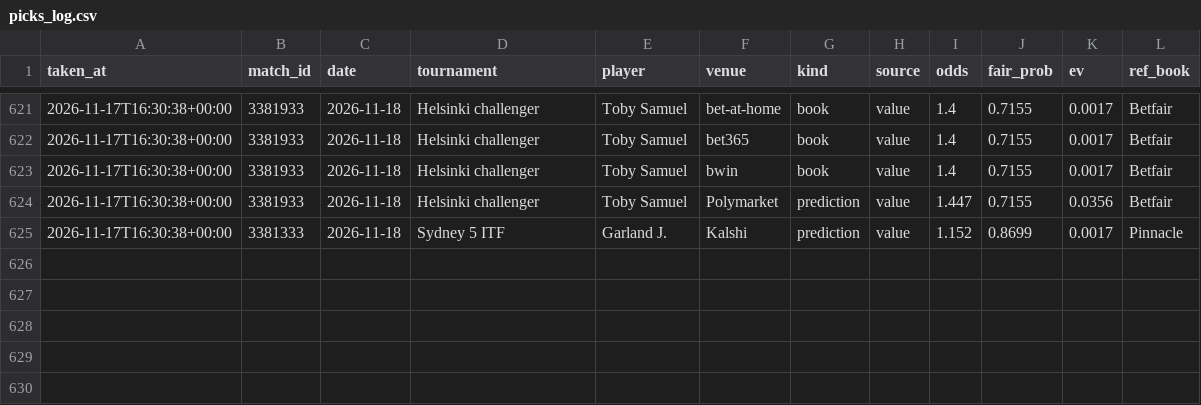
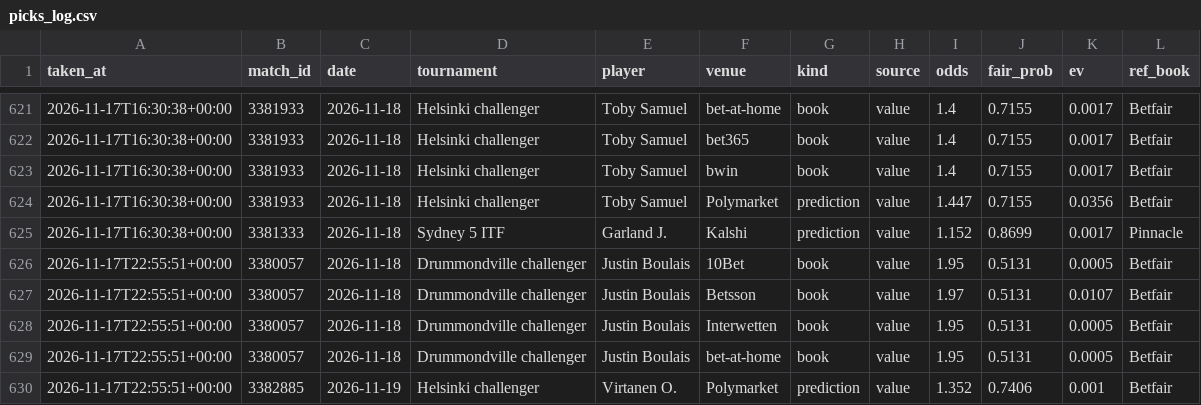
Before and after one commit to karlewaczko/TennisSharpBot, a CSV file: data/processed/picks_log.csv, drawn as a sheet; only a part is shown, gaps mark what is left out; the diff names each change by its address in the sheet, - before the commit and + after, or states it on an @@ line.

```diff
--- a/data/processed/picks_log.csv
+++ b/data/processed/picks_log.csv
+row 626: 2026-11-17T22:55:51+00:00 | 3380057 | 2026-11-18 | Drummondville challenger | Justin Boulais | 10Bet | book | value | 1.95 | 0.5131 | 0.0005 | Betfair
+row 627: 2026-11-17T22:55:51+00:00 | 3380057 | 2026-11-18 | Drummondville challenger | Justin Boulais | Betsson | book | value | 1.97 | 0.5131 | 0.0107 | Betfair
+row 628: 2026-11-17T22:55:51+00:00 | 3380057 | 2026-11-18 | Drummondville challenger | Justin Boulais | Interwetten | book | value | 1.95 | 0.5131 | 0.0005 | Betfair
+row 629: 2026-11-17T22:55:51+00:00 | 3380057 | 2026-11-18 | Drummondville challenger | Justin Boulais | bet-at-home | book | value | 1.95 | 0.5131 | 0.0005 | Betfair
+row 630: 2026-11-17T22:55:51+00:00 | 3382885 | 2026-11-19 | Helsinki challenger | Virtanen O. | Polymarket | prediction | value | 1.352 | 0.7406 | 0.001 | Betfair
```
Also changed, not shown: data/processed/pm_gap_log.csv, 7 other files.
